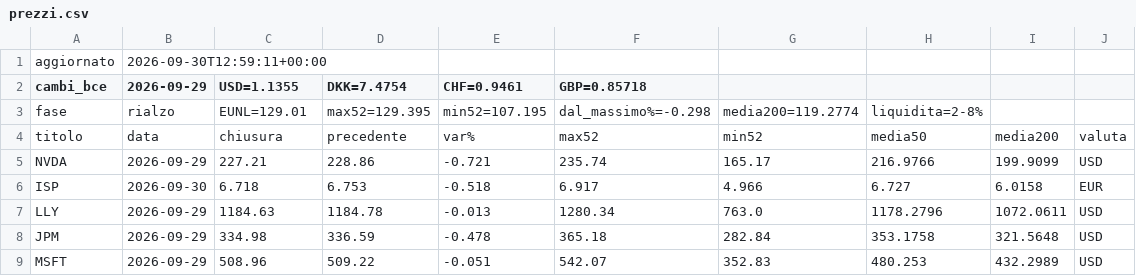
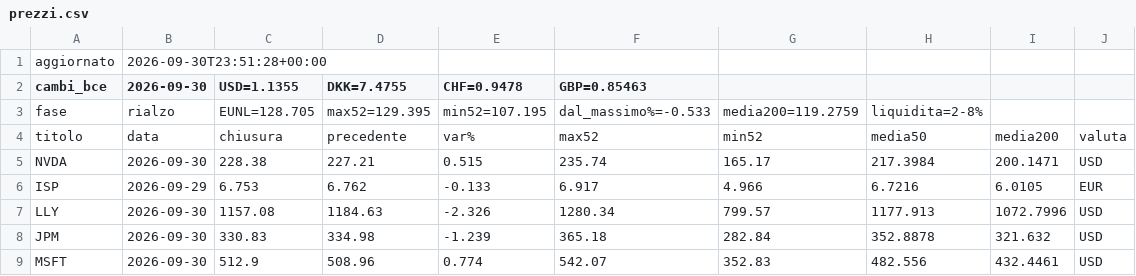
Before and after one commit to noraone/comitato-agenti, a CSV file: data/prezzi.csv, drawn as a sheet; only a part is shown; the diff covers the shown part only.

Commit message:
Prezzi 2026-09-30

```diff
--- a/data/prezzi.csv
+++ b/data/prezzi.csv
@@ -1,9 +1,9 @@
-aggiornato,2026-09-30T12:59:11+00:00
-cambi_bce,2026-09-29,USD=1.1355,DKK=7.4754,CHF=0.9461,GBP=0.85718
-fase,rialzo,EUNL=129.01,max52=129.395,min52=107.195,dal_massimo%=-0.298,media200=119.2774,liquidita=2-8%
+aggiornato,2026-09-30T23:51:28+00:00
+cambi_bce,2026-09-30,USD=1.1355,DKK=7.4755,CHF=0.9478,GBP=0.85463
+fase,rialzo,EUNL=128.705,max52=129.395,min52=107.195,dal_massimo%=-0.533,media200=119.2759,liquidita=2-8%
 titolo,data,chiusura,precedente,var%,max52,min52,media50,media200,valuta
-NVDA,2026-09-29,227.21,228.86,-0.721,235.74,165.17,216.9766,199.9099,USD
-ISP,2026-09-30,6.718,6.753,-0.518,6.917,4.966,6.727,6.0158,EUR
-LLY,2026-09-29,1184.63,1184.78,-0.013,1280.34,763.0,1178.2796,1072.0611,USD
-JPM,2026-09-29,334.98,336.59,-0.478,365.18,282.84,353.1758,321.5648,USD
-MSFT,2026-09-29,508.96,509.22,-0.051,542.07,352.83,480.253,432.2989,USD
+NVDA,2026-09-30,228.38,227.21,0.515,235.74,165.17,217.3984,200.1471,USD
+ISP,2026-09-29,6.753,6.762,-0.133,6.917,4.966,6.7216,6.0105,EUR
+LLY,2026-09-30,1157.08,1184.63,-2.326,1280.34,799.57,1177.913,1072.7996,USD
+JPM,2026-09-30,330.83,334.98,-1.239,365.18,282.84,352.8878,321.632,USD
+MSFT,2026-09-30,512.9,508.96,0.774,542.07,352.83,482.556,432.4461,USD
```
Also changed, not shown: 23 edited cells elsewhere in this file, data/universo.csv, 1 other file.
